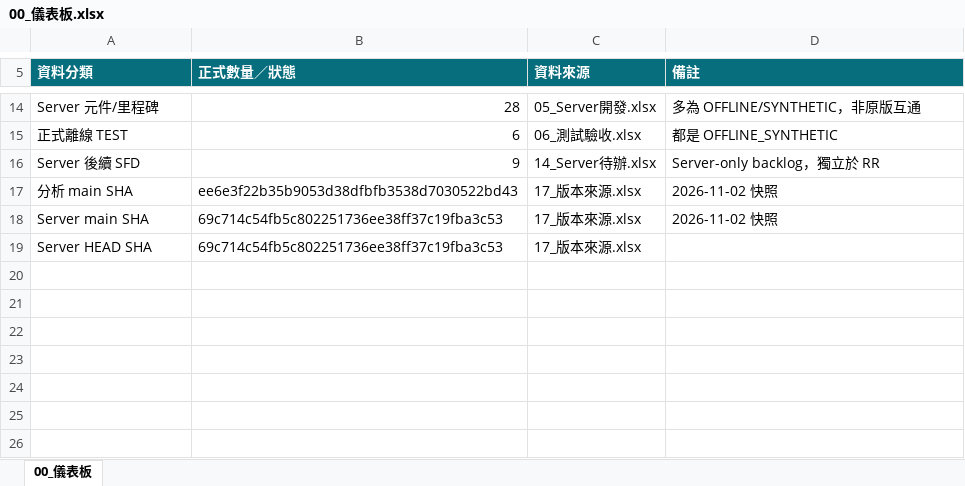
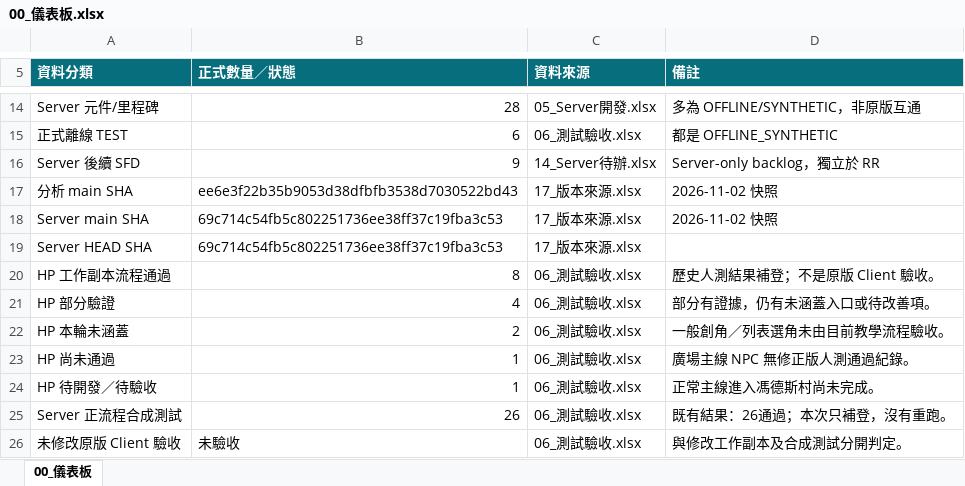
Before and after one commit to we88ec3-prog/ttr_anal_multi, an Excel workbook: workbooks/tartaros-kr/00_儀表板.xlsx, sheet 00_儀表板, drawn as a sheet; only a part is shown, gaps mark what is left out; values as stored, in another font and other column widths than the file's, no borders; table styles not drawn; the diff names each change by its address in the sheet, - before the commit and + after, or states it on an @@ line.

```diff
--- a/workbooks/tartaros-kr/00_儀表板.xlsx (sheet 00_儀表板)
+++ b/workbooks/tartaros-kr/00_儀表板.xlsx (sheet 00_儀表板)
+row 20: HP 工作副本流程通過 | 8 | 06_測試驗收.xlsx | 歷史人測結果補登；不是原版 Client 驗收。
+row 21: HP 部分驗證 | 4 | 06_測試驗收.xlsx | 部分有證據，仍有未涵蓋入口或待改善項。
+row 22: HP 本輪未涵蓋 | 2 | 06_測試驗收.xlsx | 一般創角／列表選角未由目前教學流程驗收。
+row 23: HP 尚未通過 | 1 | 06_測試驗收.xlsx | 廣場主線 NPC 無修正版人測通過紀錄。
+row 24: HP 待開發／待驗收 | 1 | 06_測試驗收.xlsx | 正常主線進入馮德斯村尚未完成。
+row 25: Server 正流程合成測試 | 26 | 06_測試驗收.xlsx | 既有結果：26通過；本次只補登，沒有重跑。
+row 26: 未修改原版 Client 驗收 | 未驗收 | 06_測試驗收.xlsx | 與修改工作副本及合成測試分開判定。
```
Also changed, not shown: workbooks/tartaros-kr/06_測試驗收.xlsx, 4 other files.
